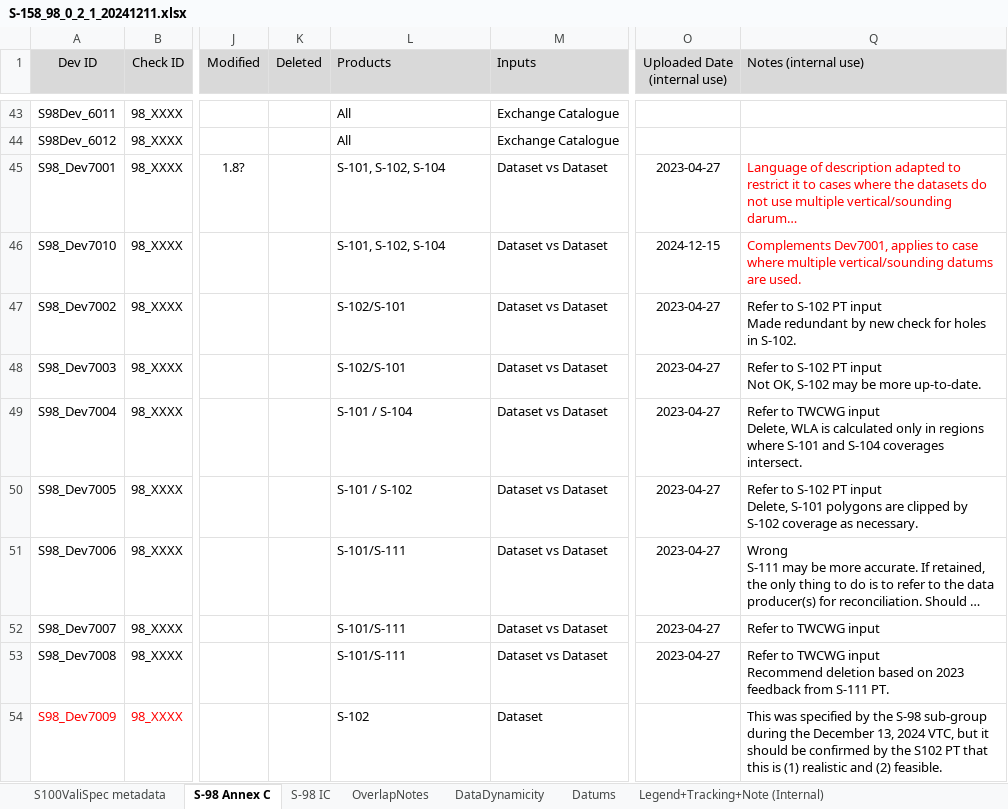
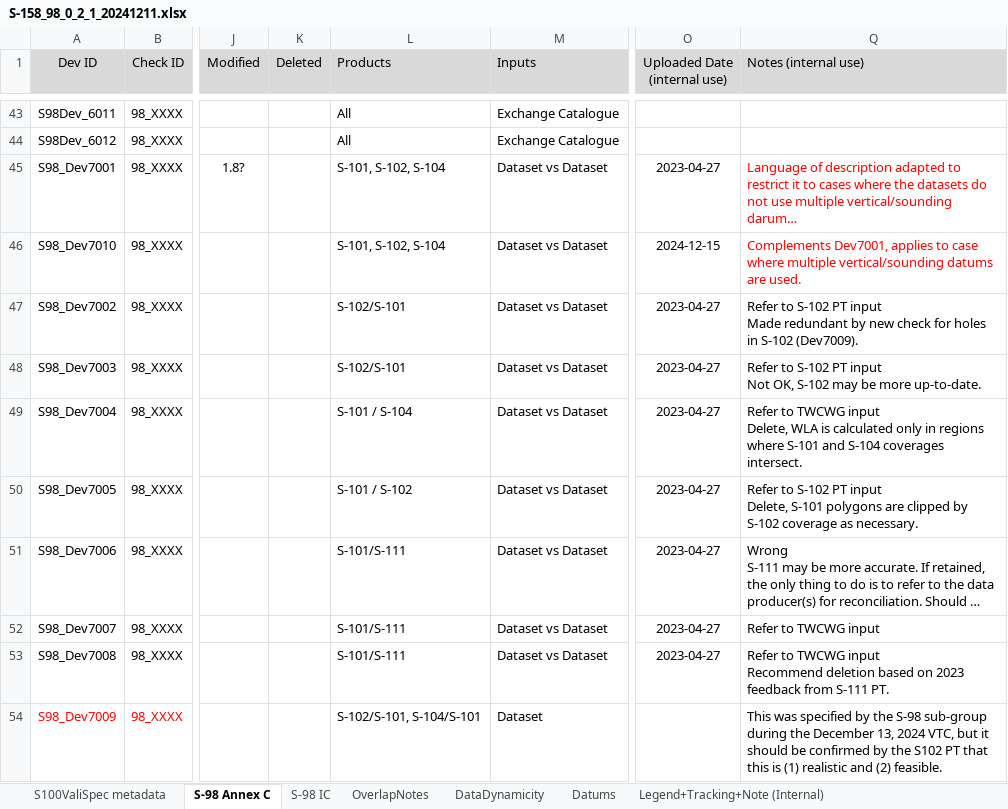
Before and after one commit to iho-ohi/S-100-Validation-Checks, an Excel workbook: Documents/S-158-98/0.2.0/S-158_98_0_2_1_20241211.xlsx, sheet S-98 Annex C, drawn as a sheet; only a part is shown, gaps mark what is left out; long unchanged cells end in …; values as stored, in another font and other column widths than the file's, no borders; the diff names each change by its address in the sheet, - before the commit and + after, or states it on an @@ line.

Commit message:
Update S-158:98 Dev7009

```diff
--- a/Documents/S-158-98/0.2.0/S-158_98_0_2_1_20241211.xlsx (sheet S-98 Annex C)
+++ b/Documents/S-158-98/0.2.0/S-158_98_0_2_1_20241211.xlsx (sheet S-98 Annex C)
-Q47 (Notes (internal use)): …holes in S-102.
+Q47 (Notes (internal use)): …holes in S-102 (Dev7009).
-L54 (Products): S-102
+L54 (Products): S-102/S-101, S-104/S-101
```
